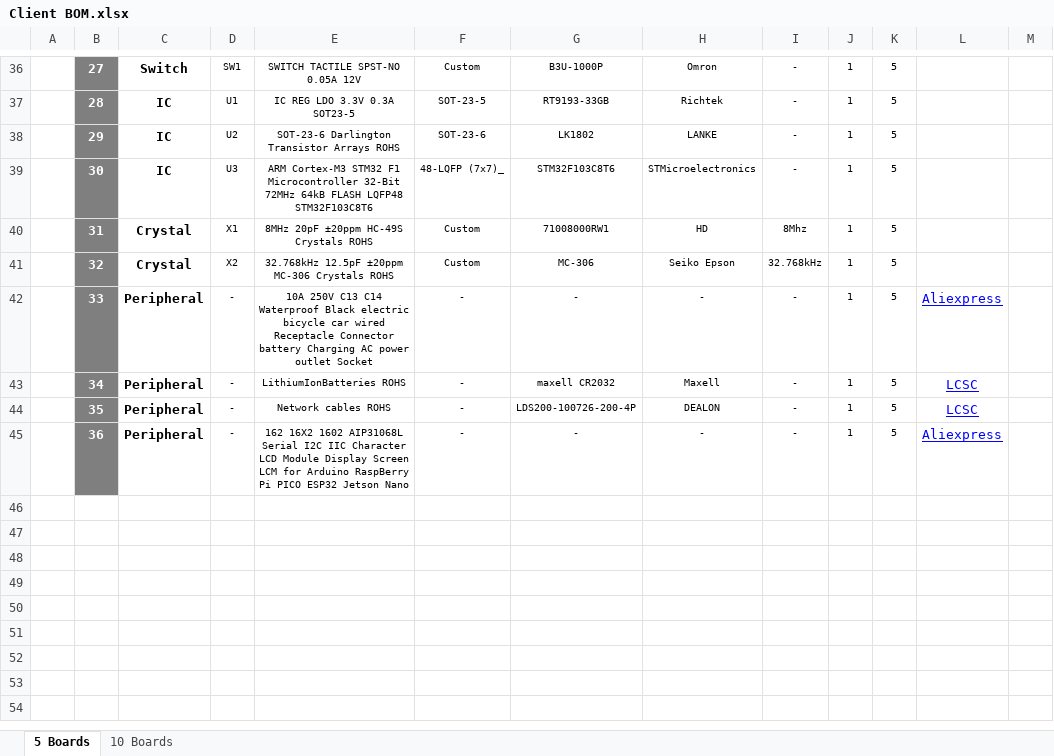
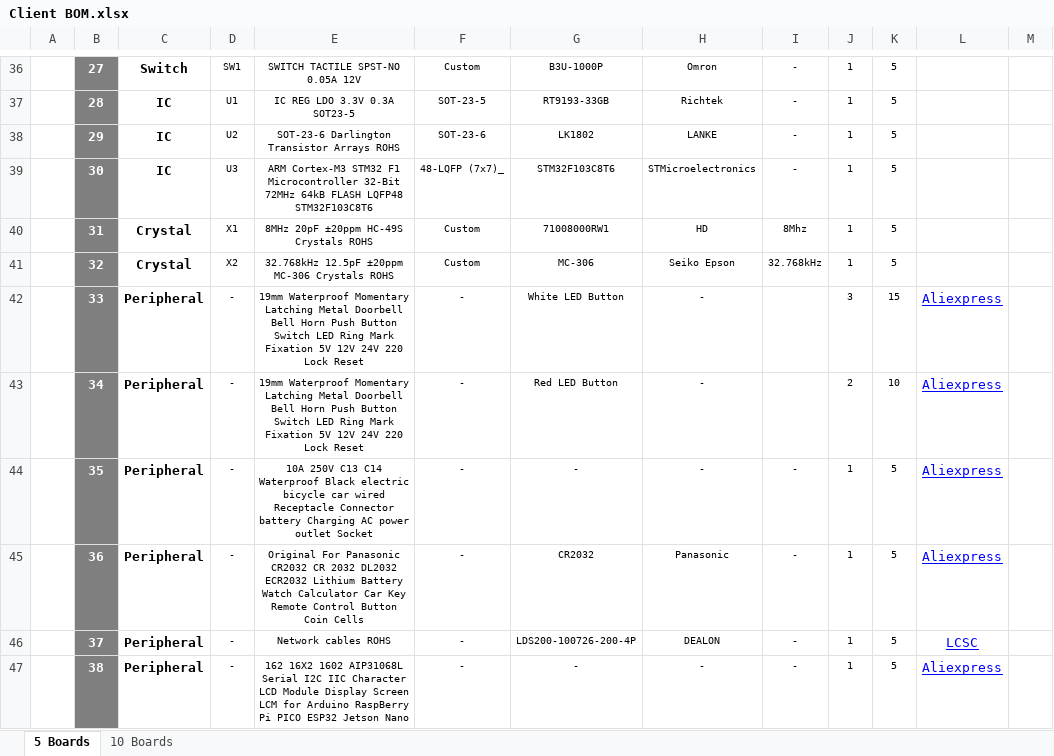
Before and after one commit to eSpark-Consulting-Group/elijahkorp-controlproject, an Excel workbook: Design_files/Control_Board/Deliverables/BOM/Client BOM.xlsx, sheet 5 Boards, drawn as a sheet; only a part is shown, gaps mark what is left out; values as stored, in another font and other column widths than the file's, no borders; charts and pictures not drawn; the diff names each change by its address in the sheet, - before the commit and + after, or states it on an @@ line.

```diff
--- a/Design_files/Control_Board/Deliverables/BOM/Client BOM.xlsx (sheet 5 Boards)
+++ b/Design_files/Control_Board/Deliverables/BOM/Client BOM.xlsx (sheet 5 Boards)
-E42: 10A 250V C13 C14 Waterproof Black electric bicycle car wired Receptacle Connector battery Charging AC power outlet Socket
+E42: 19mm Waterproof Momentary Latching Metal Doorbell Bell Horn Push Button Switch LED Ring Mark Fixation 5V 12V 24V 220 Lock Reset
-G42: -
+G42: White LED Button
-I42:I43: -
+I42:I43: (empty)
-J42: 1
+J42: 3
-K42: 5
+K42: 15
-E43: LithiumIonBatteries ROHS
+E43: 19mm Waterproof Momentary Latching Metal Doorbell Bell Horn Push Button Switch LED Ring Mark Fixation 5V 12V 24V 220 Lock Reset
-G43: maxell CR2032
+G43: Red LED Button
-H43: Maxell
+H43: -
-J43: 1
+J43: 2
-K43: 5
+K43: 10
-L43:L44: LCSC
+L43:L44: Aliexpress
-E44: Network cables ROHS
+E44: 10A 250V C13 C14 Waterproof Black electric bicycle car wired Receptacle Connector battery Charging AC power outlet Socket
-G44: LDS200-100726-200-4P
+G44: -
-H44: DEALON
+H44: -
-E45: 162 16X2 1602 AIP31068L Serial I2C IIC Character LCD Module Display Screen LCM for Arduino RaspBerry Pi PICO ESP32 Jetson Nano
+E45: Original For Panasonic CR2032 CR 2032 DL2032 ECR2032 Lithium Battery Watch Calculator Car Key Remote Control Button Coin Cells
-G45: -
+G45: CR2032
-H45: -
+H45: Panasonic
+row 46:  | 37 | Peripheral | - | Network cables ROHS | - | LDS200-100726-200-4P | DEALON | - | 1 | 5 | LCSC
+row 47:  | 38 | Peripheral | - | 162 16X2 1602 AIP31068L Serial I2C IIC Character LCD Module Display Screen LCM for Arduino RaspBerry Pi PICO ESP32 Jetson Nano | - | - | - | - | 1 | 5 | Aliexpress
```
Also changed, not shown: sheet 10 Boards, 1 other file.
